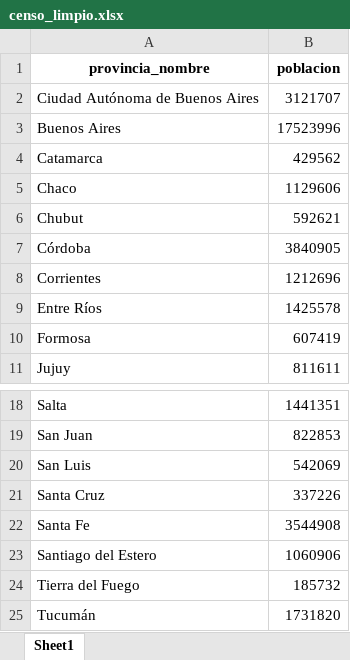
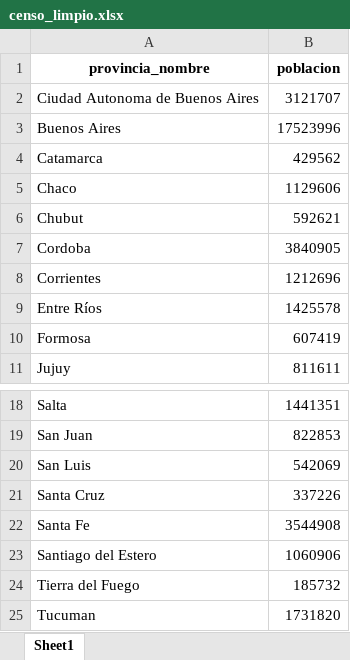
Before and after one commit to GMZepeda/analisis-homicidios-argentina, an Excel workbook: data/censo_limpio.xlsx, sheet Sheet1, drawn as a sheet; only a part is shown, gaps mark what is left out; values as stored, in another font and other column widths than the file's, no borders; the diff names each change by its address in the sheet, - before the commit and + after, or states it on an @@ line.

Commit message:
feat: normaliza nombres de provincias en datos censales

```diff
--- a/data/censo_limpio.xlsx (sheet Sheet1)
+++ b/data/censo_limpio.xlsx (sheet Sheet1)
-A2 (provincia_nombre): Ciudad Autónoma de Buenos Aires
+A2 (provincia_nombre): Ciudad Autonoma de Buenos Aires
-A7 (provincia_nombre): Córdoba
+A7 (provincia_nombre): Cordoba
-A25 (provincia_nombre): Tucumán
+A25 (provincia_nombre): Tucuman
```
Also changed, not shown: 1 other file.
